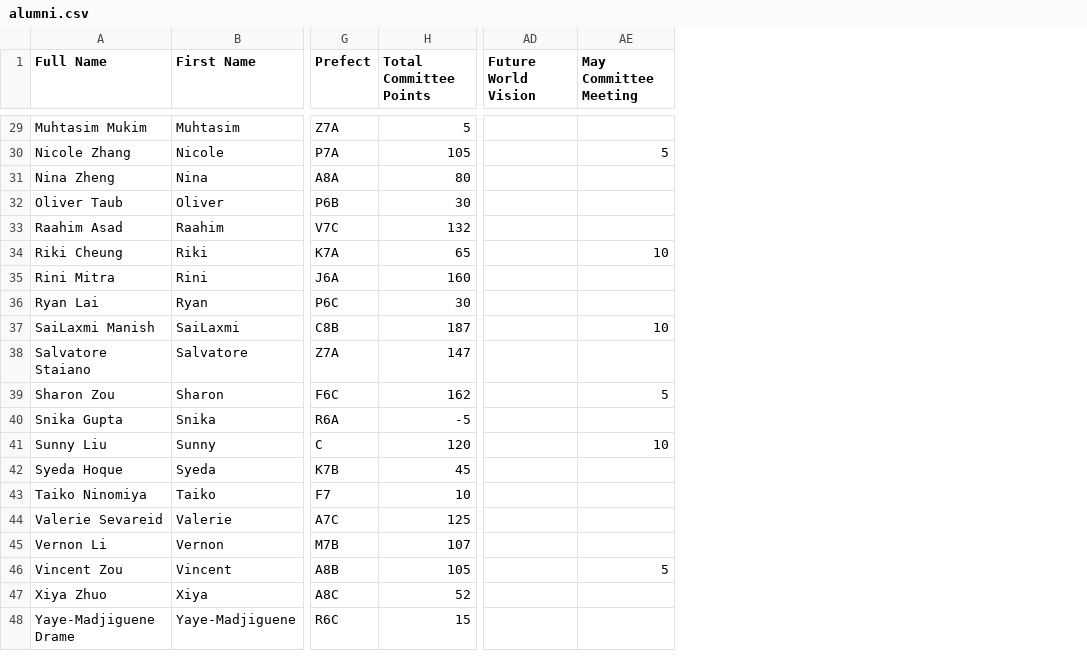
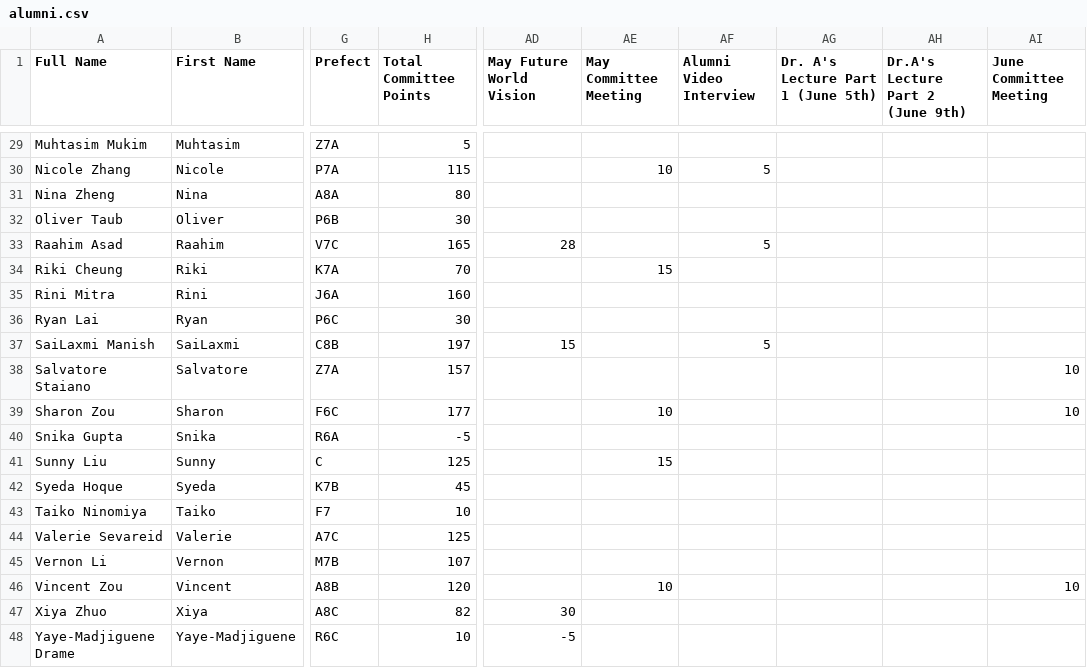
Before and after one commit to BTHS-NHS-Secretaries/bthsnhs.org, a CSV file: alumni.csv, drawn as a sheet; only a part is shown, gaps mark what is left out; removed rows and columns are numbered as before the commit, all else as after; the diff covers the shown part only; the diff names each change by its address in the sheet, - before the commit and + after, or states it on an @@ line.

```diff
--- a/alumni.csv
+++ b/alumni.csv
-column AD (Future World Vision), empty
+column AD (May Future World Vision), rows 33-48: 28 |  |  |  | 15 |  |  |  |  |  |  |  |  |  | 30 | -5
+column AF (Alumni Video Interview), rows 30-37: 5 |  |  | 5 |  |  |  | 5
+column AG, row 1: Dr. A's Lecture Part 1 (June 5th)
+column AH (Dr.A's Lecture Part 2 (June 9th)), empty
+column AI (June Committee Meeting), rows 38-46: 10 | 10 |  |  |  |  |  |  | 10
-H30 (Total Committee Points): 105
+H30 (Total Committee Points): 115
-AE30 (May Committee Meeting): 5
+AE30 (May Committee Meeting): 10
-H33 (Total Committee Points): 132
+H33 (Total Committee Points): 165
-H34 (Total Committee Points): 65
+H34 (Total Committee Points): 70
-AE34 (May Committee Meeting): 10
+AE34 (May Committee Meeting): 15
-H37 (Total Committee Points): 187
+H37 (Total Committee Points): 197
-AE37 (May Committee Meeting): 10
+AE37 (May Committee Meeting): (empty)
-H38 (Total Committee Points): 147
+H38 (Total Committee Points): 157
-H39 (Total Committee Points): 162
+H39 (Total Committee Points): 177
-AE39 (May Committee Meeting): 5
+AE39 (May Committee Meeting): 10
-H41 (Total Committee Points): 120
+H41 (Total Committee Points): 125
-AE41 (May Committee Meeting): 10
+AE41 (May Committee Meeting): 15
-H46 (Total Committee Points): 105
+H46 (Total Committee Points): 120
-AE46 (May Committee Meeting): 5
+AE46 (May Committee Meeting): 10
-H47 (Total Committee Points): 52
+H47 (Total Committee Points): 82
-H48 (Total Committee Points): 15
+H48 (Total Committee Points): 10
```
Also changed, not shown: 17 edited cells elsewhere in this file, induction.csv, outreach.csv, 9 other files.
